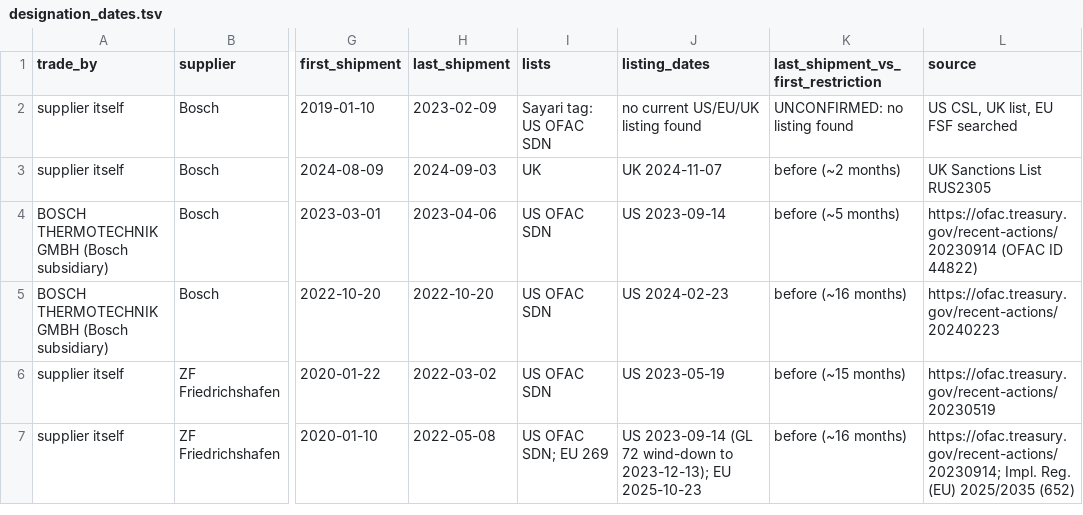
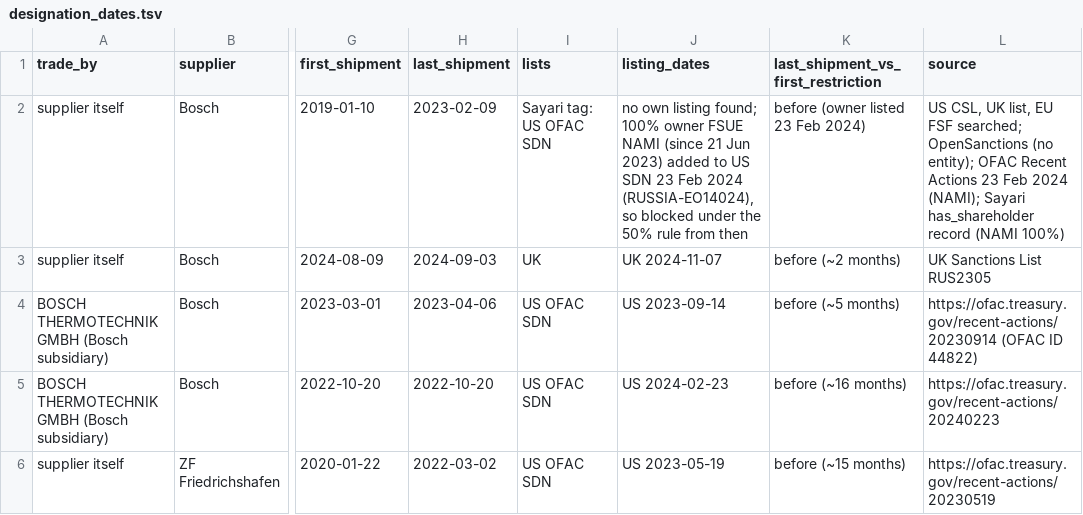
Before and after one commit to conner-giovenco1/Sayari-take-home, a TSV file: data/designation_dates.tsv, drawn as a sheet; only a part is shown, gaps mark what is left out; the shorter side is filled out with more unchanged rows; the diff names each change by its address in the sheet, - before the commit and + after, or states it on an @@ line.

Commit message:
Report: explain Robert Bosch Samara's US tag (owner NAMI, 50% rule)
Sayari tags Robert Bosch Samara as OFAC SDN from 23 Feb 2024. No own
listing was found; its 100% owner since June 2023, FSUE NAMI, was added
to the SDN list that day, so it is blocked under the 50% rule, a year
after Bosch's last shipment (Feb 2023). Both report notes and the
designation_dates.tsv row now say this instead of "no listing found".

```diff
--- a/data/designation_dates.tsv
+++ b/data/designation_dates.tsv
-J2 (listing_dates): no current US/EU/UK listing found
+J2 (listing_dates): no own listing found; 100% owner FSUE NAMI (since 21 Jun 2023) added to US SDN 23 Feb 2024 (RUSSIA-EO14024), so blocked under the 50% rule from then
-K2: UNCONFIRMED: no listing found
+K2: before (owner listed 23 Feb 2024)
-L2 (source): …EU FSF searched
+L2 (source): …EU FSF searched; OpenSanctions (no entity); OFAC Recent Actions 23 Feb 2024 (NAMI); Sayari has_shareholder record (NAMI 100%)
```
Also changed, not shown: 3 other files.
